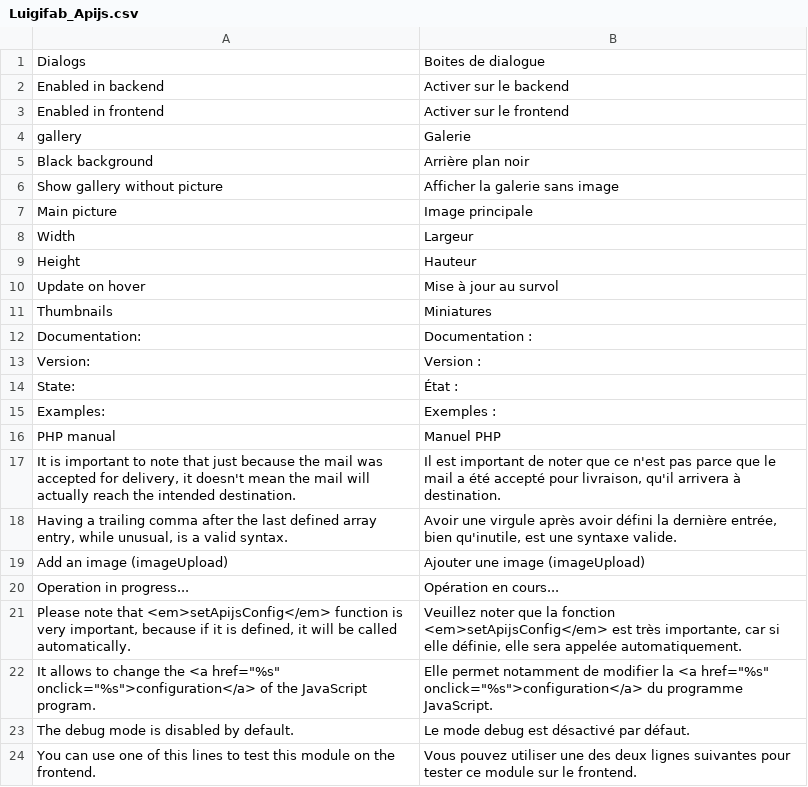
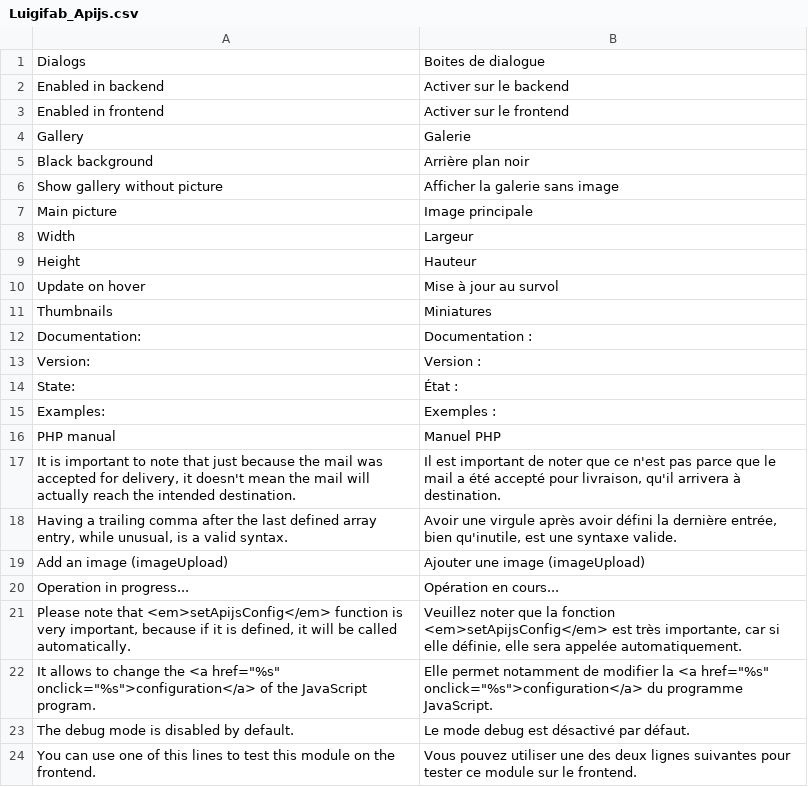
Before and after one commit to luigifab/openmage-apijs, a CSV file: app/locale/fr_FR/Luigifab_Apijs.csv, drawn as a sheet.

```diff
--- a/app/locale/fr_FR/Luigifab_Apijs.csv
+++ b/app/locale/fr_FR/Luigifab_Apijs.csv
@@ -3,3 +3,3 @@
 "Enabled in frontend","Activer sur le frontend"
-"gallery","Galerie"
+"Gallery","Galerie"
 "Black background","Arrière plan noir"
```
Also changed, not shown: 40 other files.
